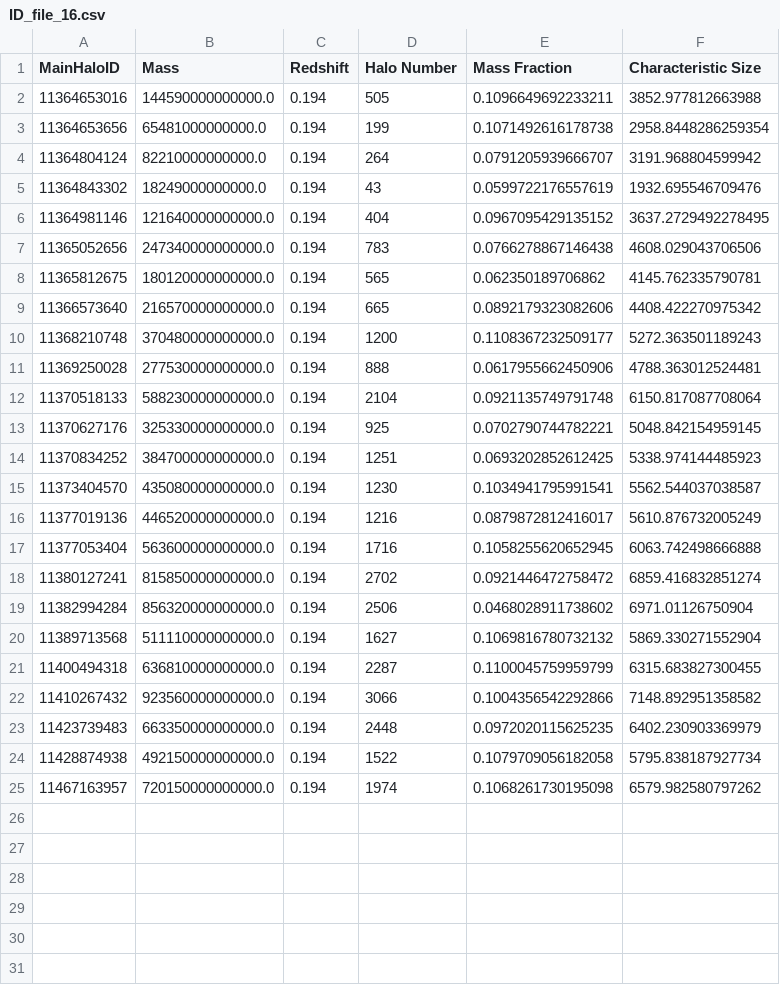
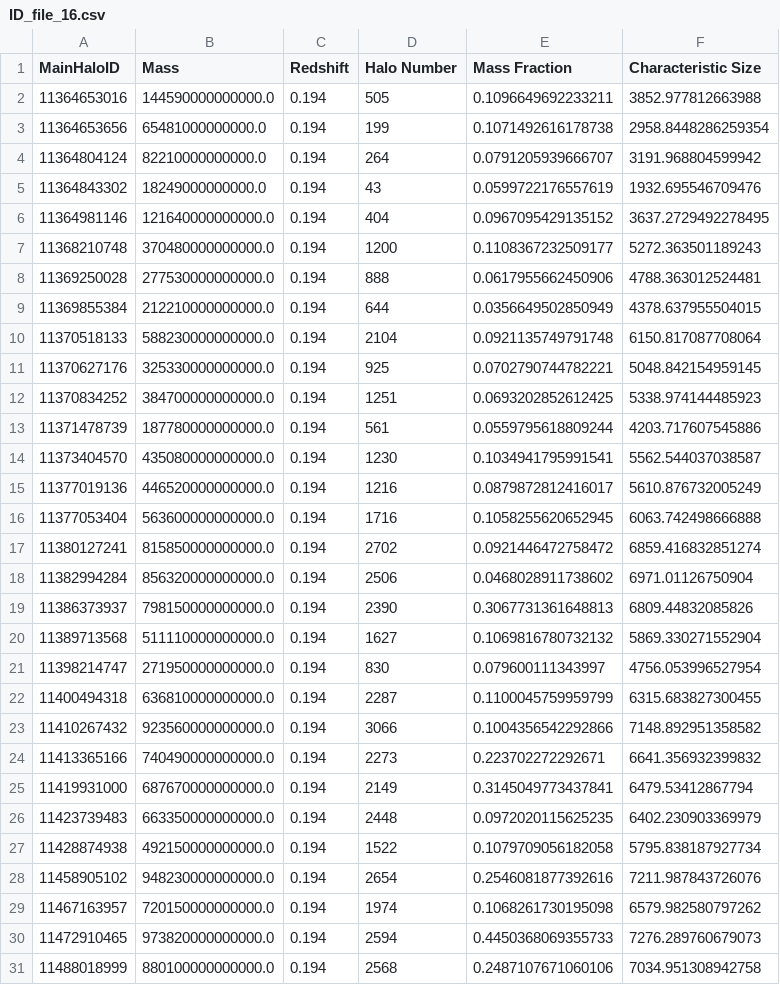
Before and after one commit to jShpiece/Thesis, a CSV file: Output/MDARK/Test16/ID_file_16.csv, drawn as a sheet; removed rows and columns are numbered as before the commit, all else as after; the diff names each change by its address in the sheet, - before the commit and + after, or states it on an @@ line.

```diff
--- a/Output/MDARK/Test16/ID_file_16.csv
+++ b/Output/MDARK/Test16/ID_file_16.csv
-row 7: 11365052656 | 247340000000000.0 | 0.194 | 783 | 0.0766278867146438 | 4608.029043706506
-row 8: 11365812675 | 180120000000000.0 | 0.194 | 565 | 0.062350189706862 | 4145.762335790781
-row 9: 11366573640 | 216570000000000.0 | 0.194 | 665 | 0.0892179323082606 | 4408.422270975342
+row 9: 11369855384 | 212210000000000.0 | 0.194 | 644 | 0.0356649502850949 | 4378.637955504015
+row 13: 11371478739 | 187780000000000.0 | 0.194 | 561 | 0.0559795618809244 | 4203.717607545886
+row 19: 11386373937 | 798150000000000.0 | 0.194 | 2390 | 0.3067731361648813 | 6809.44832085826
+row 21: 11398214747 | 271950000000000.0 | 0.194 | 830 | 0.079600111343997 | 4756.053996527954
+row 24: 11413365166 | 740490000000000.0 | 0.194 | 2273 | 0.223702272292671 | 6641.356932399832
+row 25: 11419931000 | 687670000000000.0 | 0.194 | 2149 | 0.3145049773437841 | 6479.53412867794
+row 28: 11458905102 | 948230000000000.0 | 0.194 | 2654 | 0.2546081877392616 | 7211.987843726076
+row 30: 11472910465 | 973820000000000.0 | 0.194 | 2594 | 0.4450368069355733 | 7276.289760679073
+row 31: 11488018999 | 880100000000000.0 | 0.194 | 2568 | 0.2487107671060106 | 7034.951308942758
```
Also changed, not shown: Output/JWST/lenses.csv, Output/MDARK/Test16/results_16.csv, 21 other files.
